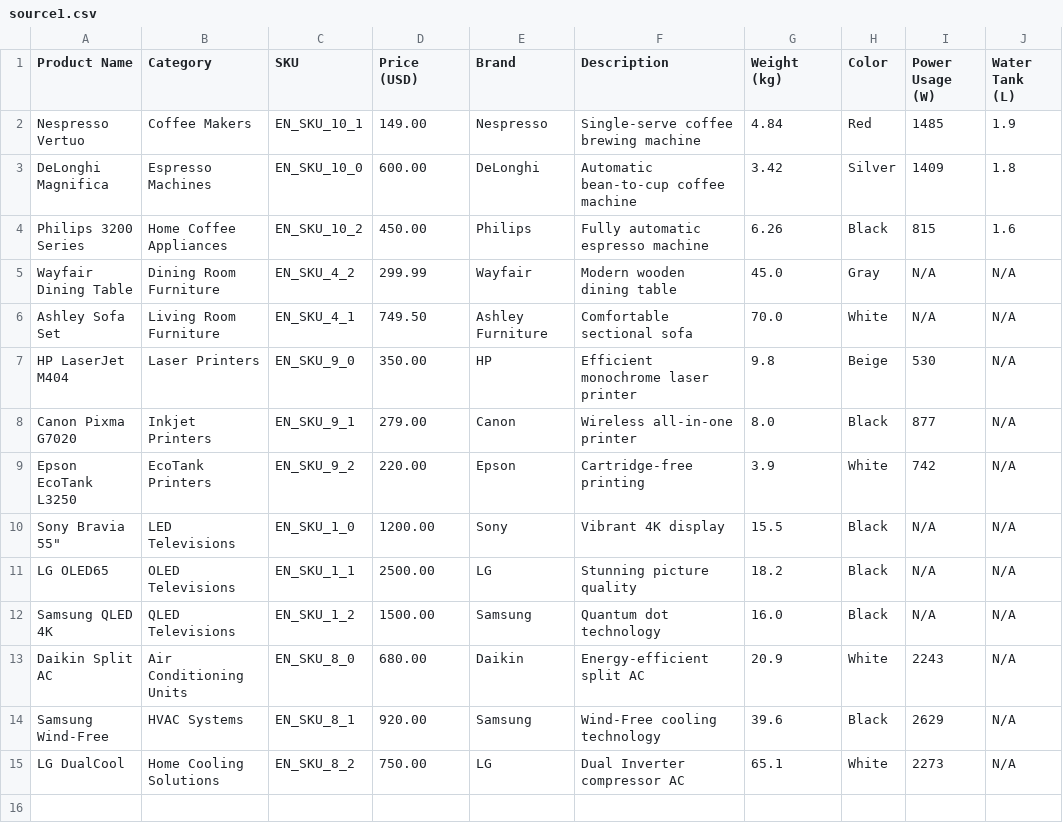
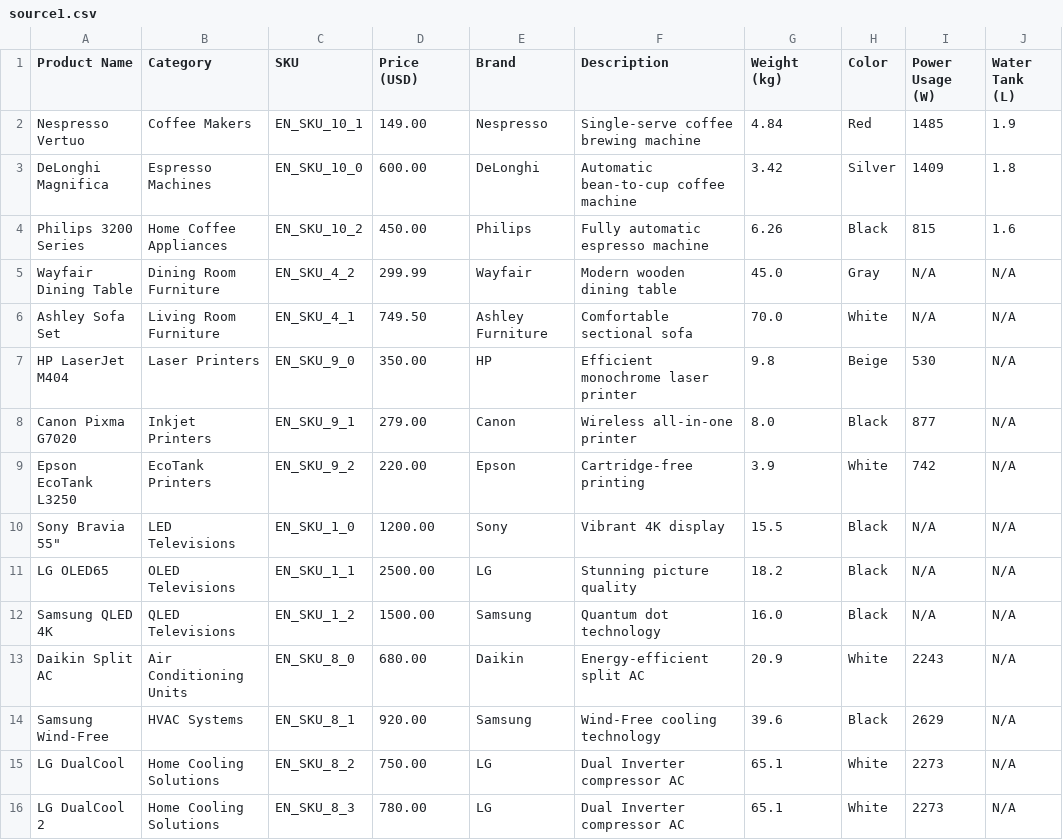
Before and after one commit to zorojan/data-harmonizer, a CSV file: Upload/source1.csv, drawn as a sheet; the diff names each change by its address in the sheet, - before the commit and + after, or states it on an @@ line.

Commit message:
Remove outdated grouped_categories.csv and update source1.csv with new product entry. Enhance app.py for improved clustering and manual assignment tracking, ensuring all fixed groups are accurately represented. Update grouped_categories.csv with new product details and correct category assignments.

```diff
--- a/Upload/source1.csv
+++ b/Upload/source1.csv
+row 16: LG DualCool 2 | Home Cooling Solutions | EN_SKU_8_3 | 780.00 | LG | Dual Inverter compressor AC | 65.1 | White | 2273 | N/A
```
Also changed, not shown: 12 other files.
